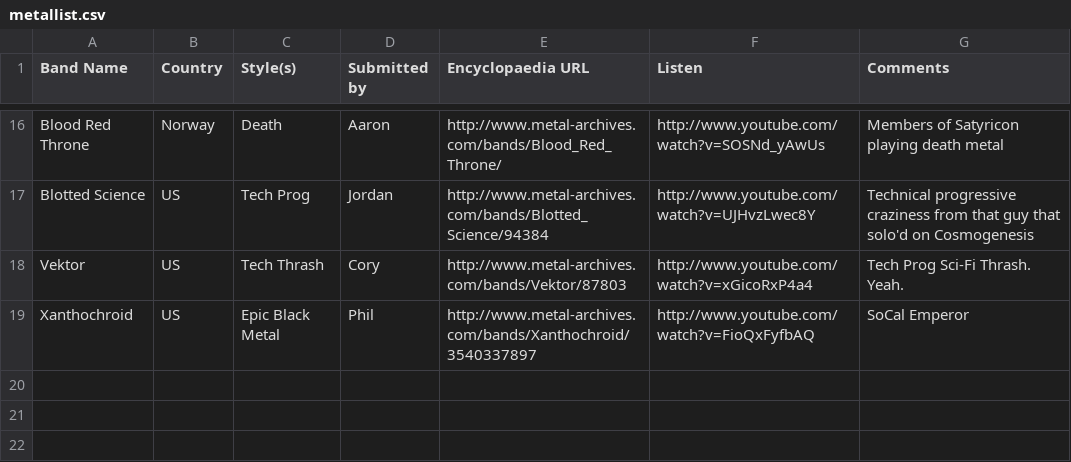
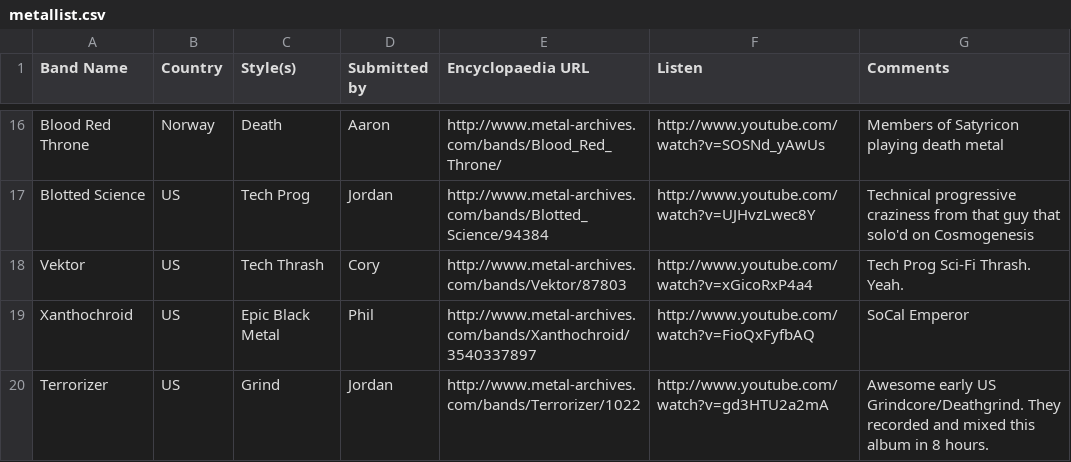
Before and after one commit to JordanMatuschka/metallist, a CSV file: metallist.csv, drawn as a sheet; only a part is shown, gaps mark what is left out; the diff names each change by its address in the sheet, - before the commit and + after, or states it on an @@ line.

Commit message:
Adding the Terrorizer the world needs to hear.

```diff
--- a/metallist.csv
+++ b/metallist.csv
+row 20: Terrorizer | US | Grind | Jordan | http://www.metal-archives.com/bands/Terrorizer/1022 | http://www.youtube.com/watch?v=gd3HTU2a2mA | Awesome early US Grindcore/Deathgrind. They recorded and mixed this album in 8 hours.
```
